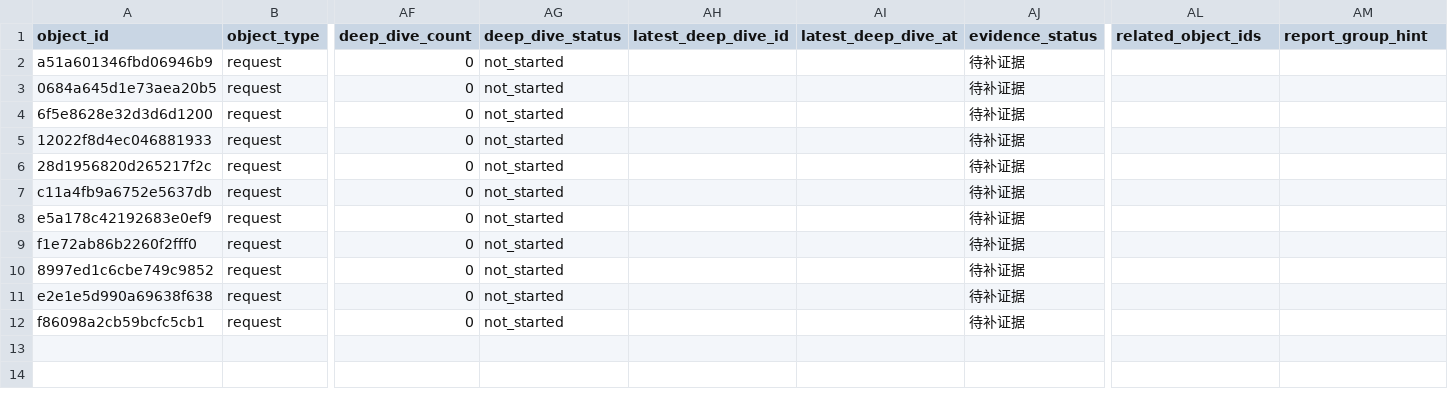
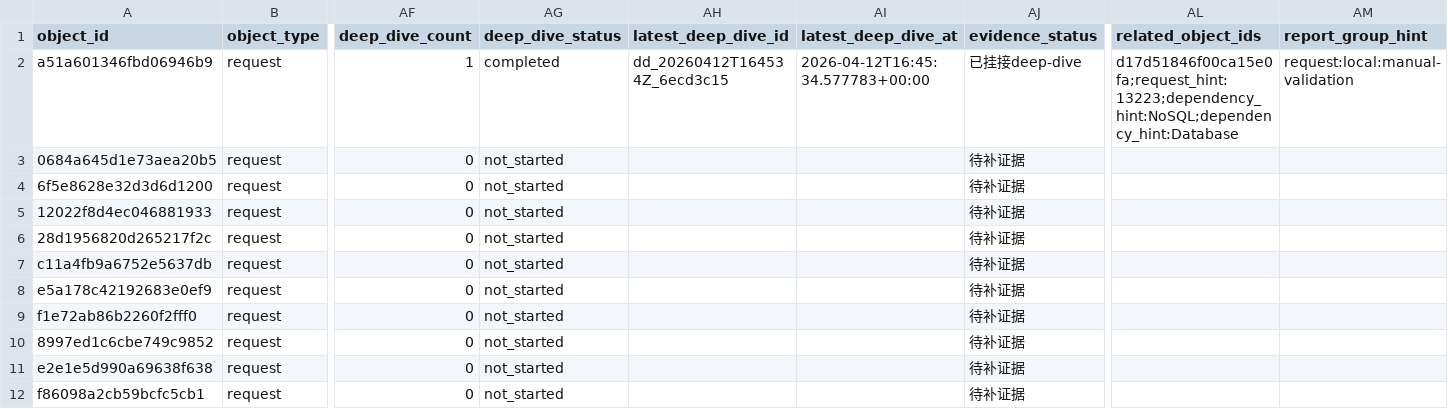
Before and after one commit to wrd233/tingyun, a CSV file: artifacts/monitored_systems/bizsystem_1065/2026-04-12-live-export-test-2210/diagnostics/02_master_tables/request_master.csv, drawn as a sheet; only a part is shown, gaps mark what is left out; the diff names each change by its address in the sheet, - before the commit and + after, or states it on an @@ line.

```diff
--- a/artifacts/monitored_systems/bizsystem_1065/2026-04-12-live-export-test-2210/diagnostics/02_master_tables/request_master.csv
+++ b/artifacts/monitored_systems/bizsystem_1065/2026-04-12-live-export-test-2210/diagnostics/02_master_tables/request_master.csv
-AF2 (deep_dive_count): 0
+AF2 (deep_dive_count): 1
-AG2 (deep_dive_status): not_started
+AG2 (deep_dive_status): completed
-AH2 (latest_deep_dive_id): (empty)
+AH2 (latest_deep_dive_id): dd_20260412T164534Z_6ecd3c15
-AI2 (latest_deep_dive_at): (empty)
+AI2 (latest_deep_dive_at): 2026-04-12T16:45:34.577783+00:00
-AJ2 (evidence_status): 待补证据
+AJ2 (evidence_status): 已挂接deep-dive
-AL2 (related_object_ids): (empty)
+AL2 (related_object_ids): d17d51846f00ca15e0fa;request_hint:13223;dependency_hint:NoSQL;dependency_hint:Database
-AM2 (report_group_hint): (empty)
+AM2 (report_group_hint): request:local:manual-validation
```
Also changed, not shown: artifacts/monitored_systems/bizsystem_1065/2026-04-12-live-export-test-2210/diagnostics/02_master_tables/interface_cluster_master.csv, artifacts/monitored_systems/bizsystem_1065/2026-04-12-live-export-test-2210/diagnostics/03_evidence_indexes/request_evidence_index.csv, 30 other files.
